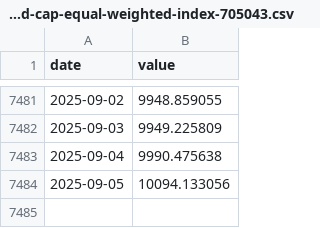
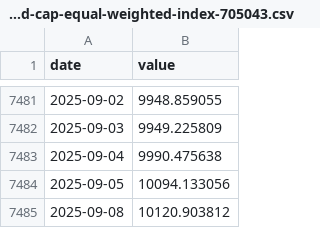
Before and after one commit to aleclearmind/investing, a CSV file: facts/indexes/msci-world-mid-cap-equal-weighted-index-705043.csv, drawn as a sheet; only a part is shown, gaps mark what is left out; the diff names each change by its address in the sheet, - before the commit and + after, or states it on an @@ line.

```diff
--- a/facts/indexes/msci-world-mid-cap-equal-weighted-index-705043.csv
+++ b/facts/indexes/msci-world-mid-cap-equal-weighted-index-705043.csv
+row 7485: 2025-09-08 | 10120.903812
```
Also changed, not shown: facts/indexes/msci-world-100-index-750294.csv, facts/indexes/msci-world-growth-index-105867.csv, 37 other files.
